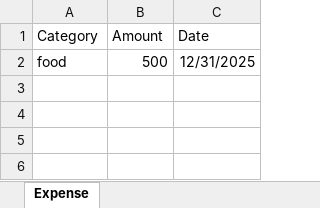
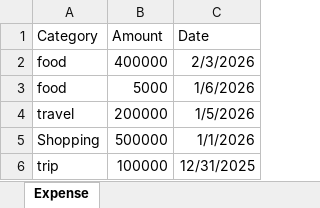
Before and after one commit to sarvaiya-sunil/SunExpenseMate, an Excel workbook: backend/expense_details.xlsx, sheet Expense, drawn as a sheet; values as stored, in another font and other column widths than the file's, no borders; the diff names each change by its address in the sheet, - before the commit and + after, or states it on an @@ line.

```diff
--- a/backend/expense_details.xlsx (sheet Expense)
+++ b/backend/expense_details.xlsx (sheet Expense)
-B2 (Amount): 500
+B2 (Amount): 400000
-C2 (Date): 12/31/2025
+C2 (Date): 2/3/2026
+row 3: food | 5000 | 1/6/2026
+row 4: travel | 200000 | 1/5/2026
+row 5: Shopping | 500000 | 1/1/2026
+row 6: trip | 100000 | 12/31/2025
```
Also changed, not shown: backend/income_details.xlsx, 13 other files.
